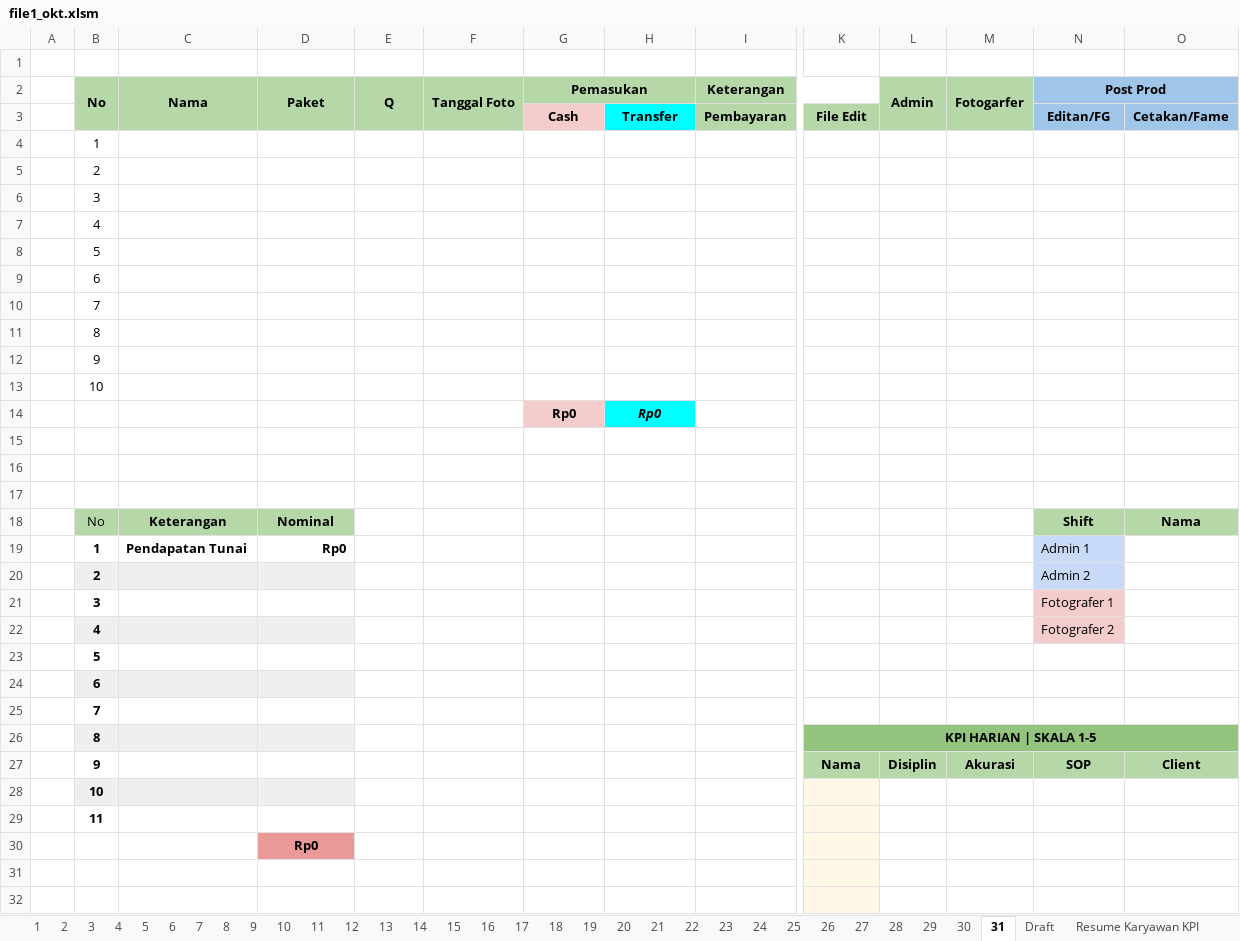
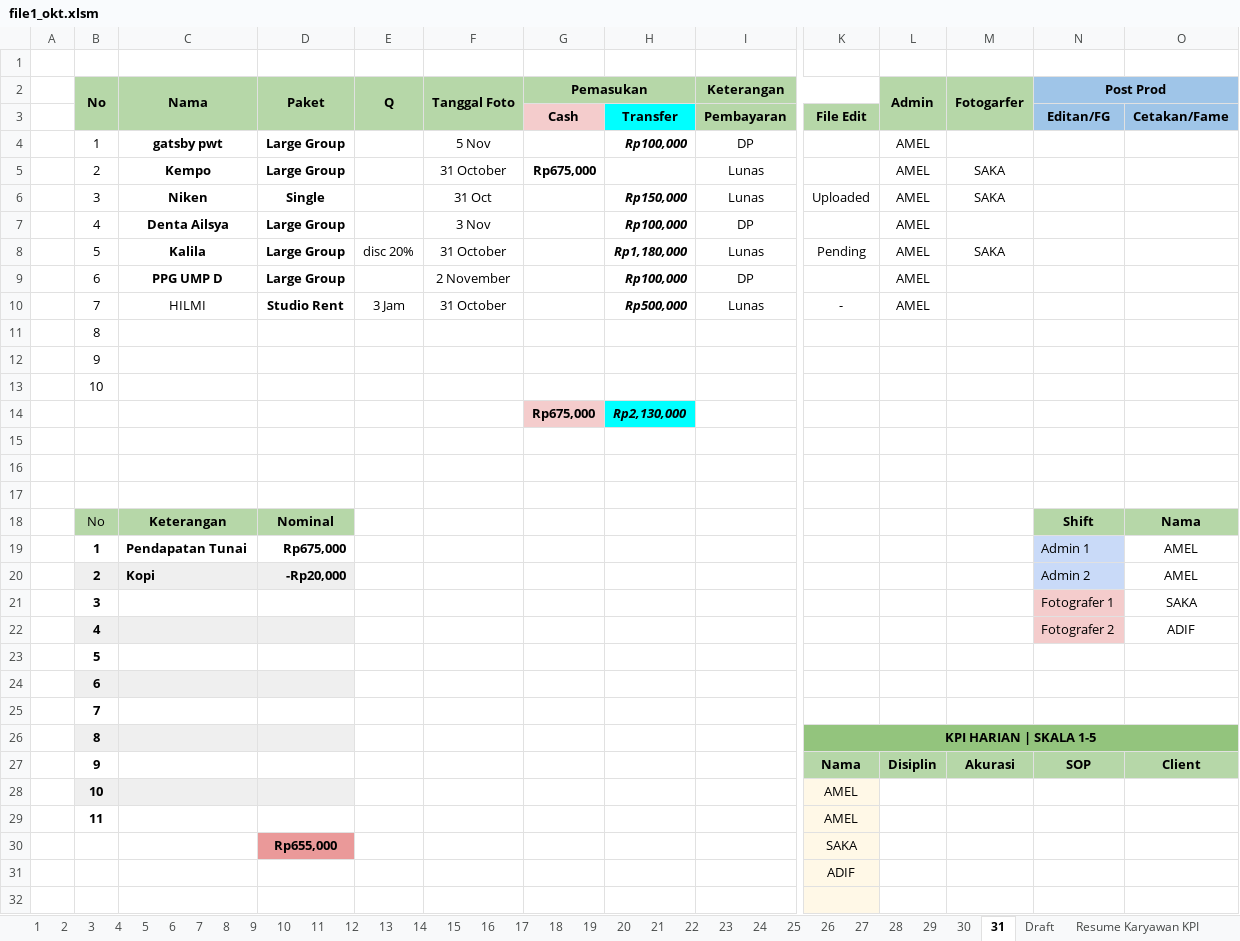
Before and after one commit to whynunuu/FoxeStudio, an Excel workbook: file1_okt.xlsm, sheet 31, drawn as a sheet; only a part is shown, gaps mark what is left out; values as stored, in another font and other column widths than the file's, no borders; charts and pictures and conditional formats not drawn; removed rows and columns are numbered as before the commit, all else as after; rows hold the shown columns only; the diff covers the shown part only; the diff names each change by its address in the sheet, - before the commit and + after, or states it on an @@ line.

```diff
--- a/file1_okt.xlsm (sheet 31)
+++ b/file1_okt.xlsm (sheet 31)
-row 4:  | 1
-row 5:  | 2
-row 6:  | 3
-row 7:  | 4
-row 8:  | 5
-row 9:  | 6
-row 10:  | 7
+row 4:  | 1 | gatsby pwt | Large Group |  | 5 Nov |  | Rp100,000 | DP |  | AMEL
+row 5:  | 2 | Kempo | Large Group |  | 31 October | Rp675,000 |  | Lunas |  | AMEL | SAKA
+row 6:  | 3 | Niken | Single |  | 31 Oct |  | Rp150,000 | Lunas | Uploaded | AMEL | SAKA
+row 7:  | 4 | Denta Ailsya | Large Group |  | 3 Nov |  | Rp100,000 | DP |  | AMEL
+row 8:  | 5 | Kalila | Large Group | disc 20% | 31 October |  | Rp1,180,000 | Lunas | Pending | AMEL | SAKA
+row 9:  | 6 | PPG UMP D | Large Group |  | 2 November |  | Rp100,000 | DP |  | AMEL
+row 10:  | 7 | HILMI | Studio Rent | 3 Jam | 31 October |  | Rp500,000 | Lunas | - | AMEL
-row 14:  |  |  |  |  |  | Rp0 | Rp0
+row 14:  |  |  |  |  |  | Rp675,000 | Rp2,130,000
-D19 (Paket): Rp0
+D19 (Paket): Rp675,000
-O19: (empty)
+O19: AMEL
-row 20:  | 2 |  |  |  |  |  |  |  |  |  |  | Admin 2
+row 20:  | 2 | Kopi | -Rp20,000 |  |  |  |  |  |  |  |  | Admin 2 | AMEL
-O21: (empty)
+O21: SAKA
-O22: (empty)
+O22: ADIF
-row 28:  | 10
-row 29:  | 11
-row 30:  |  |  | Rp0
-row 28: (empty)
+row 28:  | 10 |  |  |  |  |  |  |  | AMEL
-B28:D28 fill: none
+B28:D28 fill: #EFEFEF
+row 29:  | 11 |  |  |  |  |  |  |  | AMEL
+row 30:  |  |  | Rp655,000 |  |  |  |  |  | SAKA
+row 31:  |  |  |  |  |  |  |  |  | ADIF
```
Also changed, not shown: 1 added row, 1 removed row and 19 edited cells elsewhere in this sheet, sheet Resume Karyawan KPI, sheet 29, sheet 30, sheet 27, sheet 26, sheet 28, formulas that keep their value, charts or pictures, file2.xlsx, file2_okt.xlsx, 3 other files.
